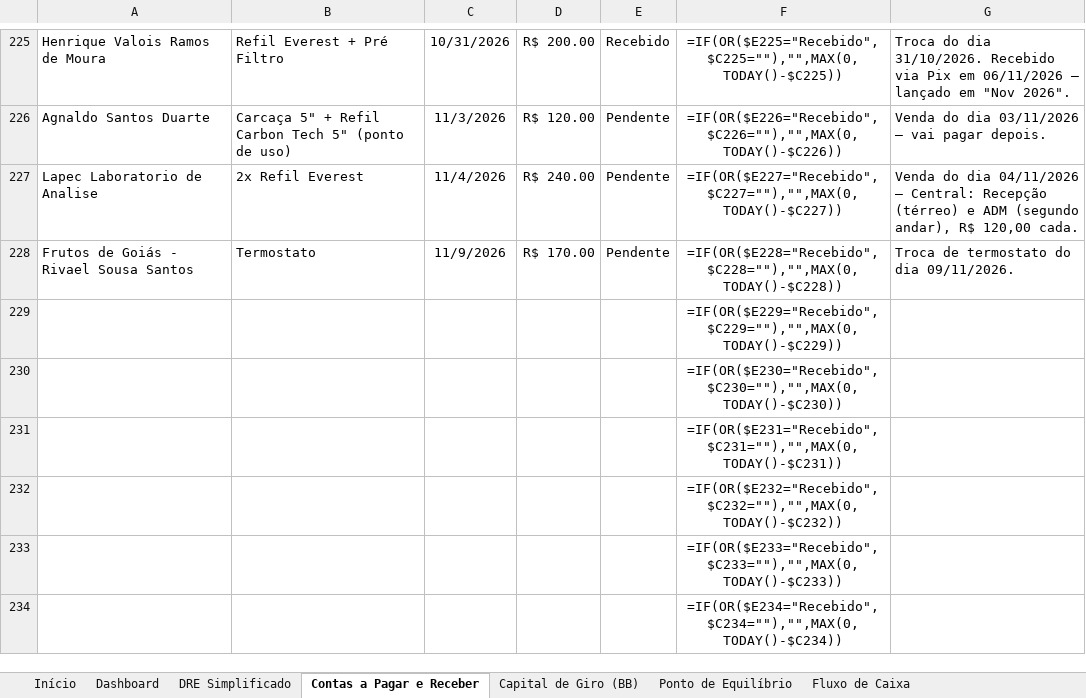
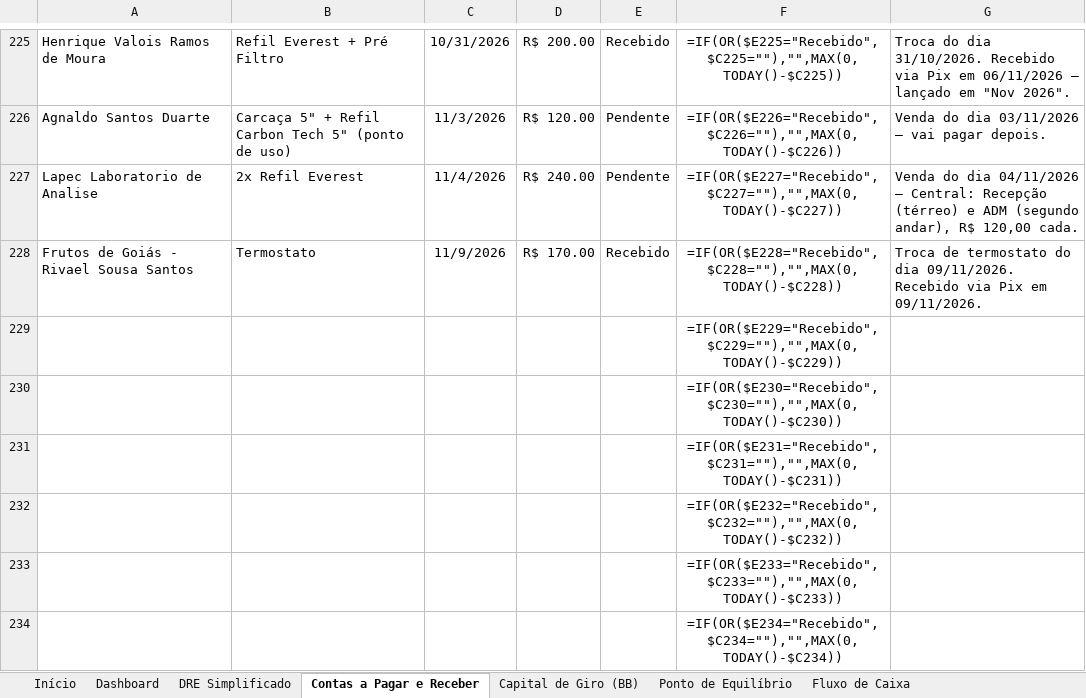
Before and after one commit to backupplanetaagua2025-hub/financeiro, an Excel workbook: Relatorio_Financeiro_2026.xlsx, sheet Contas a Pagar e Receber, drawn as a sheet; only a part is shown, gaps mark what is left out; values as stored, in another font and other column widths than the file's, no borders; formulas without a stored value are shown as written; the diff names each change by its address in the sheet, - before the commit and + after, or states it on an @@ line.

Commit message:
Atualizacao do painel - 09/11/2026 18:18

```diff
--- a/Relatorio_Financeiro_2026.xlsx (sheet Contas a Pagar e Receber)
+++ b/Relatorio_Financeiro_2026.xlsx (sheet Contas a Pagar e Receber)
-E228: Pendente
+E228: Recebido
-G228: …dia 09/11/2026.
+G228: …dia 09/11/2026. Recebido via Pix em 09/11/2026.
```
Also changed, not shown: sheet Nov 2026.
